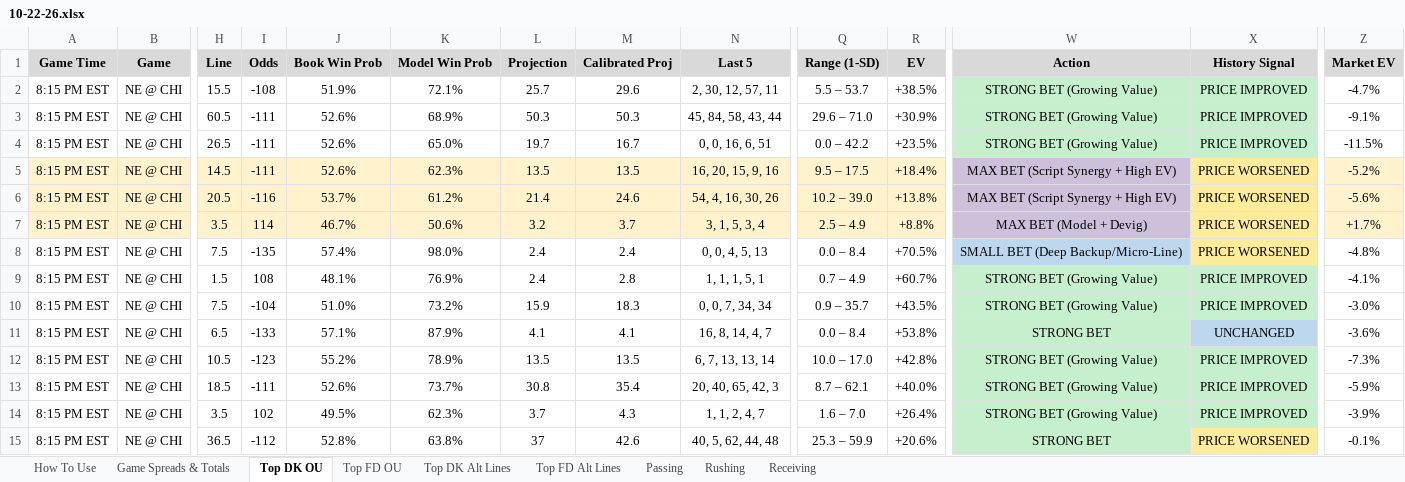
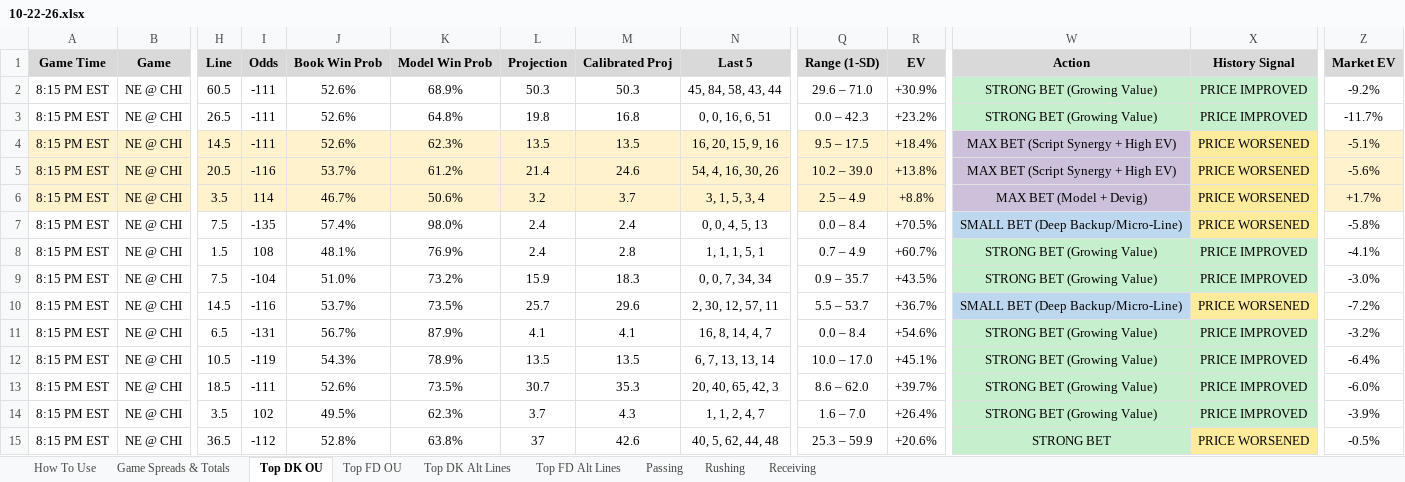
Before and after one commit to RhettTitus/nfl-dashboard, an Excel workbook: data/10-22-26.xlsx, sheet Top DK OU, drawn as a sheet; only a part is shown, gaps mark what is left out; values as stored, in another font and other column widths than the file's, no borders; removed rows and columns are numbered as before the commit, all else as after; rows hold the shown columns only; the diff covers the shown part only; the diff names each change by its address in the sheet, - before the commit and + after, or states it on an @@ line.

```diff
--- a/data/10-22-26.xlsx (sheet Top DK OU)
+++ b/data/10-22-26.xlsx (sheet Top DK OU)
-row 2: 8:15 PM EST | NE @ CHI | 15.5 | -108 | 51.9% | 72.1% | 25.7 | 29.6 | 2, 30, 12, 57, 11 | 5.5 – 53.7 | +38.5% | STRONG BET (Growing Value) | PRICE IMPROVED | -4.7%
-Z2 (Market EV): -9.1%
+Z2 (Market EV): -9.2%
-K3 (Model Win Prob): 65.0%
+K3 (Model Win Prob): 64.8%
-L3 (Projection): 19.7
+L3 (Projection): 19.8
-M3 (Calibrated Proj): 16.7
+M3 (Calibrated Proj): 16.8
-Q3 (Range (1-SD)): 0.0 – 42.2
+Q3 (Range (1-SD)): 0.0 – 42.3
-R3 (EV): +23.5%
+R3 (EV): +23.2%
-Z3 (Market EV): -11.5%
+Z3 (Market EV): -11.7%
-Z4 (Market EV): -5.2%
+Z4 (Market EV): -5.1%
-Z7 (Market EV): -4.8%
+Z7 (Market EV): -5.8%
+row 10: 8:15 PM EST | NE @ CHI | 14.5 | -116 | 53.7% | 73.5% | 25.7 | 29.6 | 2, 30, 12, 57, 11 | 5.5 – 53.7 | +36.7% | SMALL BET (Deep Backup/Micro-Line) | PRICE WORSENED | -7.2%
-I11 (Odds): -133
+I11 (Odds): -131
-J11 (Book Win Prob): 57.1%
+J11 (Book Win Prob): 56.7%
-R11 (EV): +53.8%
+R11 (EV): +54.6%
-W11 (Action): STRONG BET
+W11 (Action): STRONG BET (Growing Value)
-X11 (History Signal): UNCHANGED
+X11 (History Signal): PRICE IMPROVED
-X11 fill: #BDD7EE
+X11 fill: #C6EFCE
-Z11 (Market EV): -3.6%
+Z11 (Market EV): -3.2%
-I12 (Odds): -123
+I12 (Odds): -119
-J12 (Book Win Prob): 55.2%
+J12 (Book Win Prob): 54.3%
-R12 (EV): +42.8%
+R12 (EV): +45.1%
-Z12 (Market EV): -7.3%
+Z12 (Market EV): -6.4%
-K13 (Model Win Prob): 73.7%
+K13 (Model Win Prob): 73.5%
-L13 (Projection): 30.8
+L13 (Projection): 30.7
-M13 (Calibrated Proj): 35.4
+M13 (Calibrated Proj): 35.3
-Q13 (Range (1-SD)): 8.7 – 62.1
+Q13 (Range (1-SD)): 8.6 – 62.0
-R13 (EV): +40.0%
+R13 (EV): +39.7%
-Z13 (Market EV): -5.9%
+Z13 (Market EV): -6.0%
-Z15 (Market EV): -0.1%
+Z15 (Market EV): -0.5%
```
Also changed, not shown: 1 added row, 1 removed row, 30 edited cells and cell formats elsewhere in this sheet, sheet Top DK Alt Lines, sheet Top FD Alt Lines, sheet Top FD OU, sheet Receiving, sheet Rushing, sheet Passing, 1 more sheet, data/SEASON_2026_PLAYER_PROFILES.xlsx.
